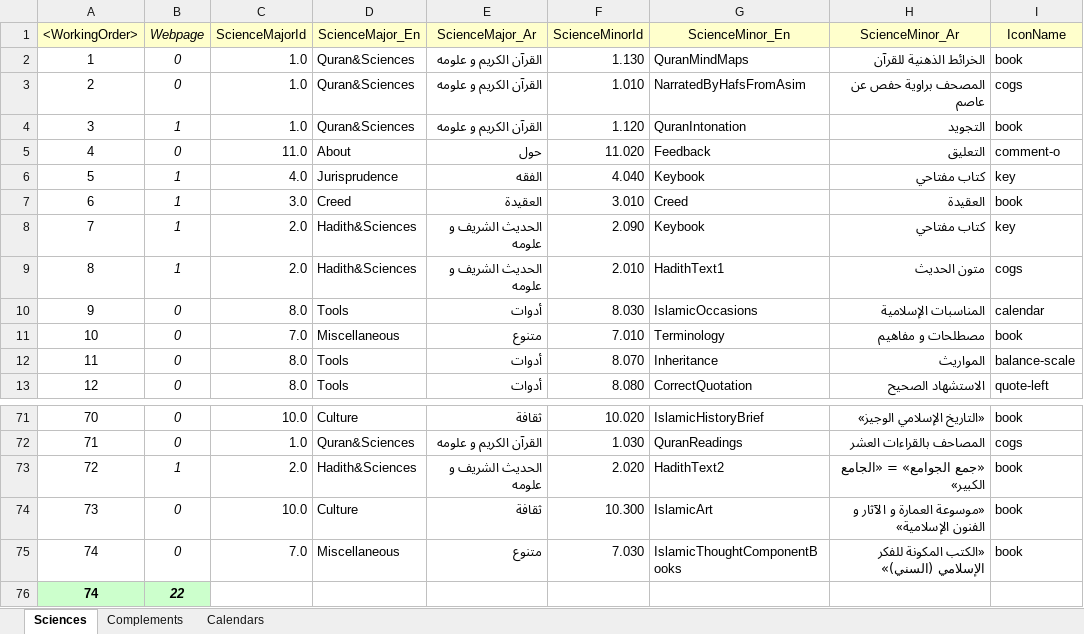
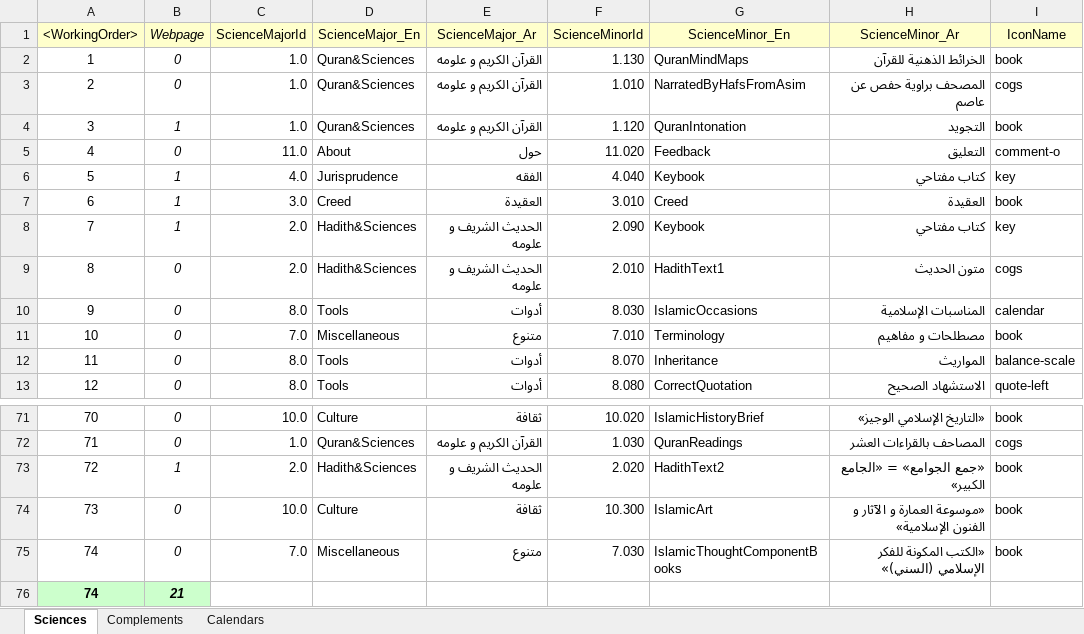
Before and after one commit to seifadin/i360, an Excel workbook: i360db/0.9.8/i360db.xlsx, sheet Sciences, drawn as a sheet; only a part is shown, gaps mark what is left out; values as stored, in another font and other column widths than the file's, no borders; the diff names each change by its address in the sheet, - before the commit and + after, or states it on an @@ line.

```diff
--- a/i360db/0.9.8/i360db.xlsx (sheet Sciences)
+++ b/i360db/0.9.8/i360db.xlsx (sheet Sciences)
-B9 (Webpage): 1
+B9 (Webpage): 0
-B76 (Webpage): 22
+B76 (Webpage): 21
```
Also changed, not shown: formulas that keep their value, 1 other file.
